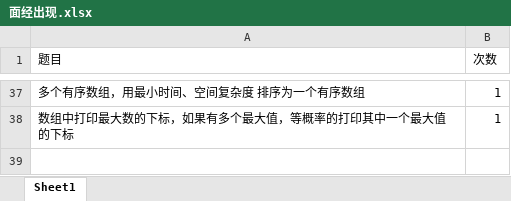
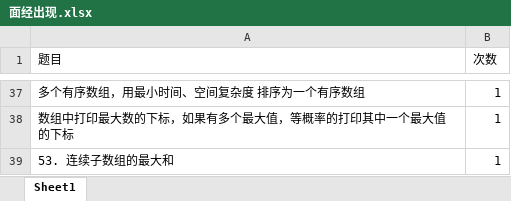
Before and after one commit to lisan97/leetcode, an Excel workbook: 面经出现.xlsx, sheet Sheet1, drawn as a sheet; only a part is shown, gaps mark what is left out; values as stored, in another font and other column widths than the file's, no borders; the diff names each change by its address in the sheet, - before the commit and + after, or states it on an @@ line.

```diff
--- a/面经出现.xlsx (sheet Sheet1)
+++ b/面经出现.xlsx (sheet Sheet1)
+row 39: 53. 连续子数组的最大和 | 1
```
Also changed, not shown: 时间表.xlsx, 1 other file.
